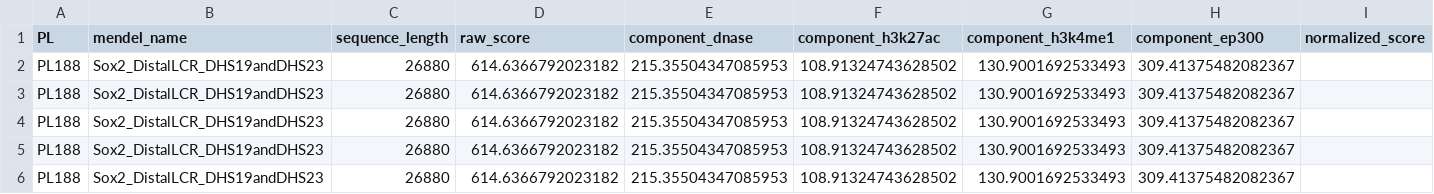
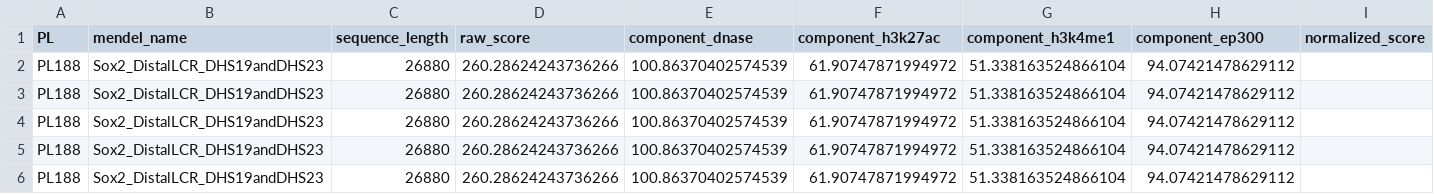
Before and after one commit to jacobbernheim/AIG_Project, a CSV file: data/zero_shot/zero_shot_scores.csv, drawn as a sheet; only a part is shown; the diff names each change by its address in the sheet, - before the commit and + after, or states it on an @@ line.

```diff
--- a/data/zero_shot/zero_shot_scores.csv
+++ b/data/zero_shot/zero_shot_scores.csv
-D2:D6 (raw_score): 614.6366792023182
+D2:D6 (raw_score): 260.28624243736266
-E2:E6 (component_dnase): 215.35504347085953
+E2:E6 (component_dnase): 100.86370402574539
-F2:F6 (component_h3k27ac): 108.91324743628502
+F2:F6 (component_h3k27ac): 61.90747871994972
-G2:G6 (component_h3k4me1): 130.9001692533493
+G2:G6 (component_h3k4me1): 51.338163524866104
-H2:H6 (component_ep300): 309.41375482082367
+H2:H6 (component_ep300): 94.07421478629112
```
Also changed, not shown: 7 other files.
